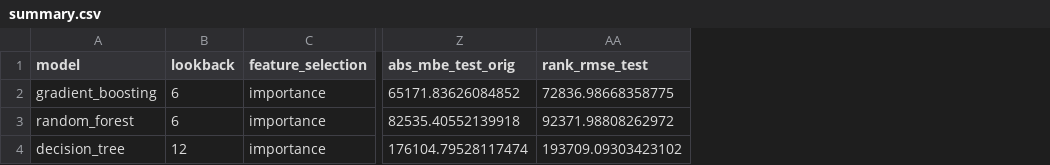
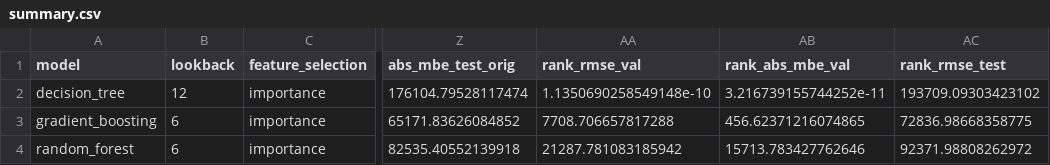
Before and after one commit to 1ngVG-OA/FinalProject, a CSV file: Results/metrics/ml/summary.csv, drawn as a sheet; only a part is shown, gaps mark what is left out; addresses are those after the commit; the diff names each change by its address in the sheet, - before the commit and + after, or states it on an @@ line.

```diff
--- a/Results/metrics/ml/summary.csv
+++ b/Results/metrics/ml/summary.csv
+column AA (rank_rmse_val), rows 3-4: 7708.706657817288 | 21287.781083185942
+column AB (rank_abs_mbe_val), rows 3-4: 456.62371216074865 | 15713.783427762646
@@ row 4 moved to row 2: decision_tree @@
```
Also changed, not shown: 16 other files.
